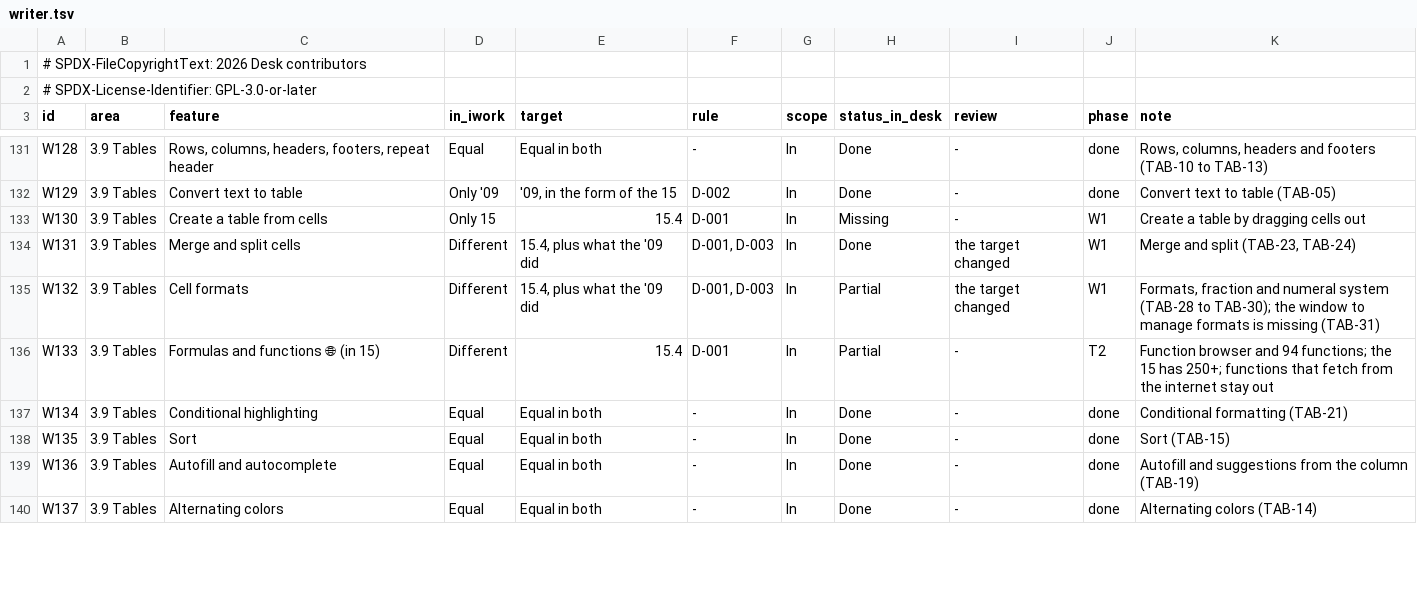
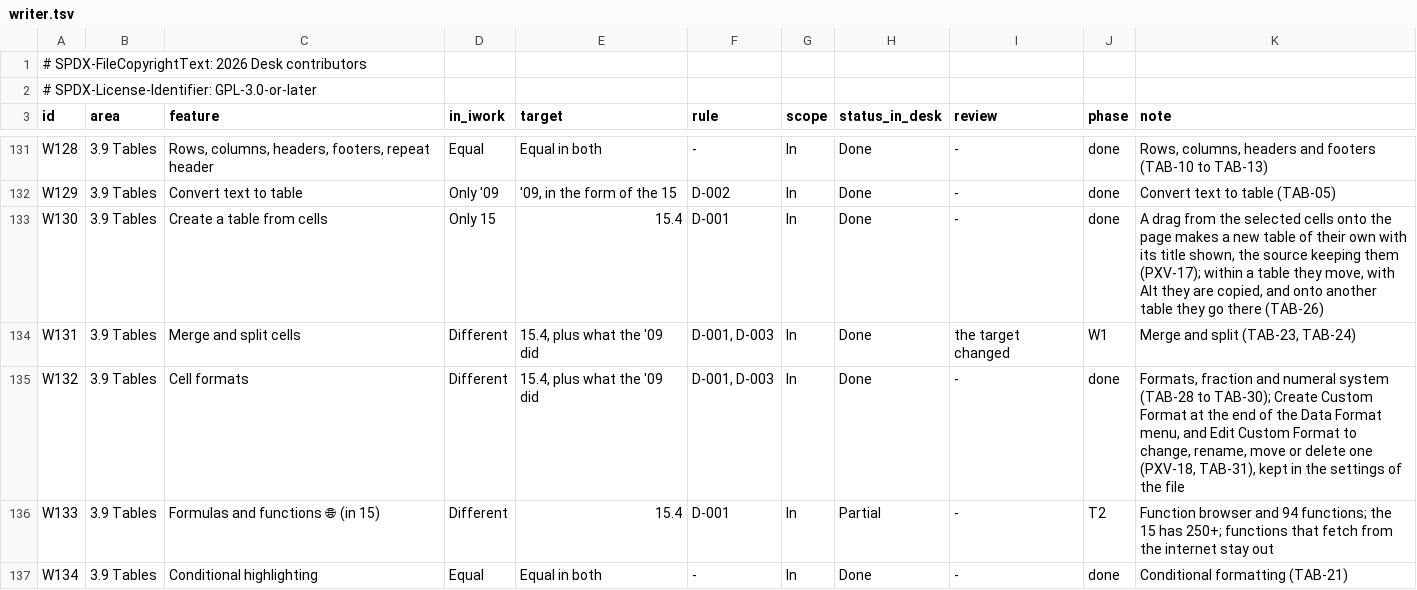
Before and after one commit to brahm/desk, a TSV file: corpus/inventory/writer.tsv, drawn as a sheet; only a part is shown, gaps mark what is left out; the shorter side is filled out with more unchanged rows.

```diff
--- a/corpus/inventory/writer.tsv
+++ b/corpus/inventory/writer.tsv
@@ -132,5 +132,5 @@ W128	3.9 Tables	Rows, columns, headers, footers, repeat header	Equal	Equal in bo
 W129	3.9 Tables	Convert text to table	Only '09	'09, in the form of the 15	D-002	In	Done	-	done	Convert text to table (TAB-05)
-W130	3.9 Tables	Create a table from cells	Only 15	15.4	D-001	In	Missing	-	W1	Create a table by dragging cells out
+W130	3.9 Tables	Create a table from cells	Only 15	15.4	D-001	In	Done	-	done	A drag from the selected cells onto the page makes a new table of their own with its title shown, the source keeping them (PXV-17); within a table they move, with Alt they are copied, and onto another table they go there (TAB-26)
 W131	3.9 Tables	Merge and split cells	Different	15.4, plus what the '09 did	D-001, D-003	In	Done	the target changed	W1	Merge and split (TAB-23, TAB-24)
-W132	3.9 Tables	Cell formats	Different	15.4, plus what the '09 did	D-001, D-003	In	Partial	the target changed	W1	Formats, fraction and numeral system (TAB-28 to TAB-30); the window to manage formats is missing (TAB-31)
+W132	3.9 Tables	Cell formats	Different	15.4, plus what the '09 did	D-001, D-003	In	Done	-	done	Formats, fraction and numeral system (TAB-28 to TAB-30); Create Custom Format at the end of the Data Format menu, and Edit Custom Format to change, rename, move or delete one (PXV-18, TAB-31), kept in the settings of the file
 W133	3.9 Tables	Formulas and functions 🌐 (in 15)	Different	15.4	D-001	In	Partial	-	T2	Function browser and 94 functions; the 15 has 250+; functions that fetch from the internet stay out
```
Also changed, not shown: corpus/inventory/translations.tsv, docs/backlog/deferred.tsv, 6 other files.
